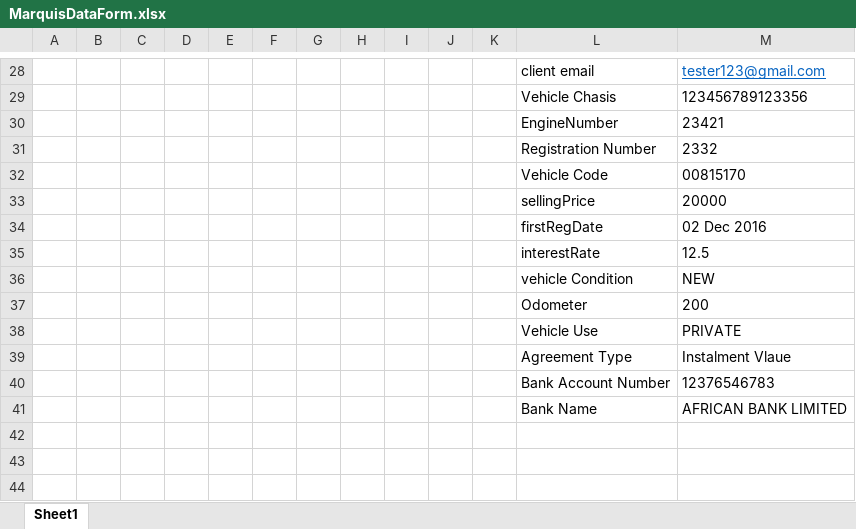
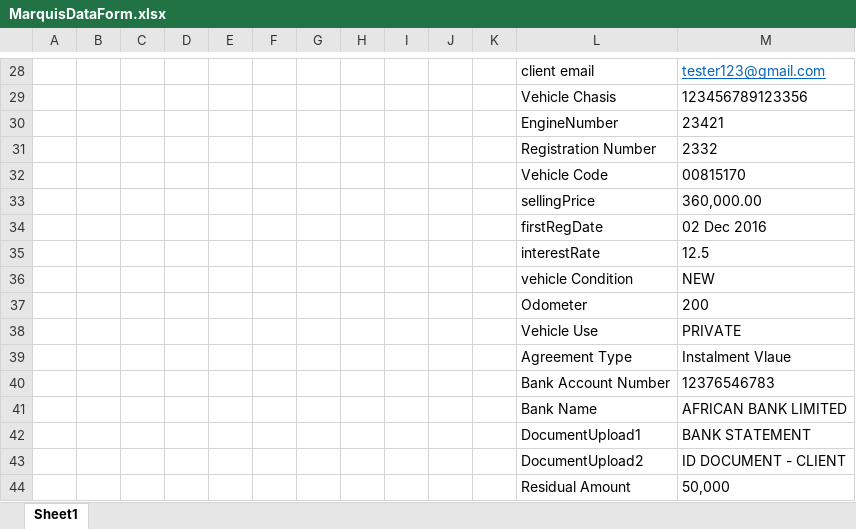
Before and after one commit to Bhairav369/MarquisFinace, an Excel workbook: XLSX/MarquisDataForm.xlsx, sheet Sheet1, drawn as a sheet; only a part is shown, gaps mark what is left out; values as stored, in another font and other column widths than the file's, no borders; the diff names each change by its address in the sheet, - before the commit and + after, or states it on an @@ line.

```diff
--- a/XLSX/MarquisDataForm.xlsx (sheet Sheet1)
+++ b/XLSX/MarquisDataForm.xlsx (sheet Sheet1)
-M33: 20000
+M33: 360,000.00
+row 42:  |  |  |  |  |  |  |  |  |  |  | DocumentUpload1 | BANK STATEMENT
+row 43:  |  |  |  |  |  |  |  |  |  |  | DocumentUpload2 | ID DOCUMENT - CLIENT
+row 44:  |  |  |  |  |  |  |  |  |  |  | Residual Amount | 50,000
```
Also changed, not shown: 3 other files.
